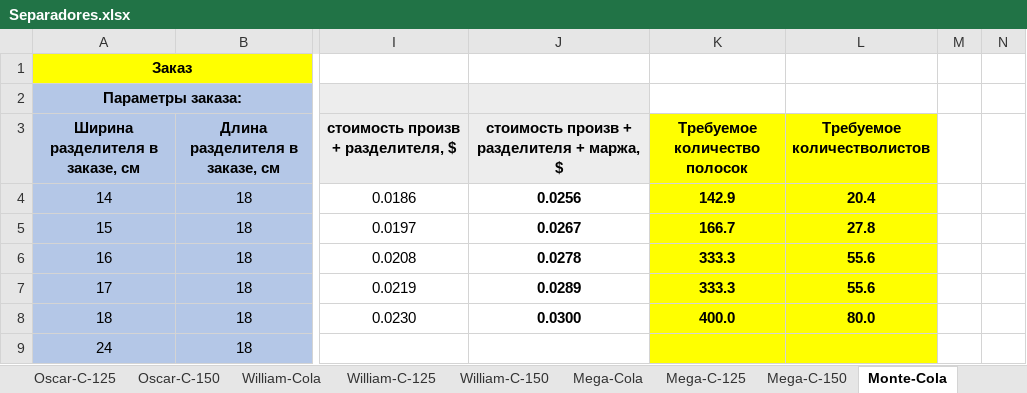
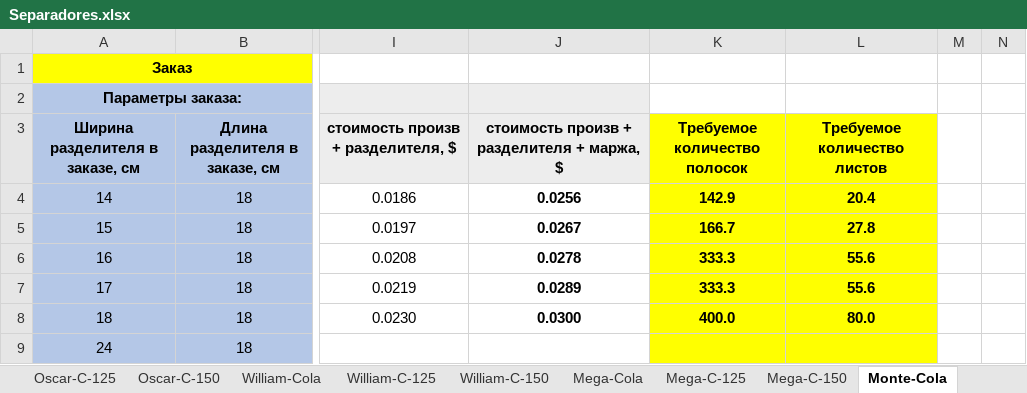
Before and after one commit to ALEXX4891/palnt-backend, an Excel workbook: trash/Separadores.xlsx, sheet Monte-Cola, drawn as a sheet; only a part is shown, gaps mark what is left out; values as stored, in another font and other column widths than the file's, no borders; the diff names each change by its address in the sheet, - before the commit and + after, or states it on an @@ line.

```diff
--- a/trash/Separadores.xlsx (sheet Monte-Cola)
+++ b/trash/Separadores.xlsx (sheet Monte-Cola)
-L3: Требуемое количестволистов
+L3: Требуемое количество листов
```
Also changed, not shown: sheet Monte-C-125, sheet Лист1, sheet мой расчет, sheet мой расчет (2), sheet Monte-C-150, other sheet tabs, charts or pictures, 5 other files.
